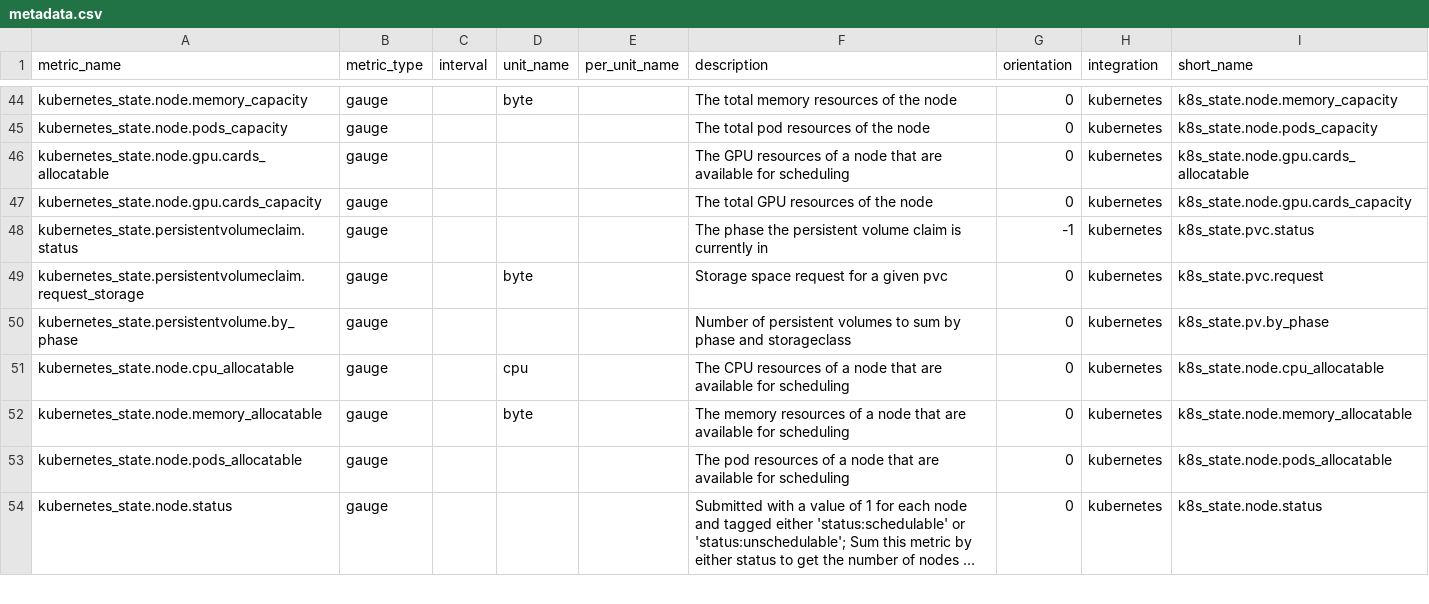
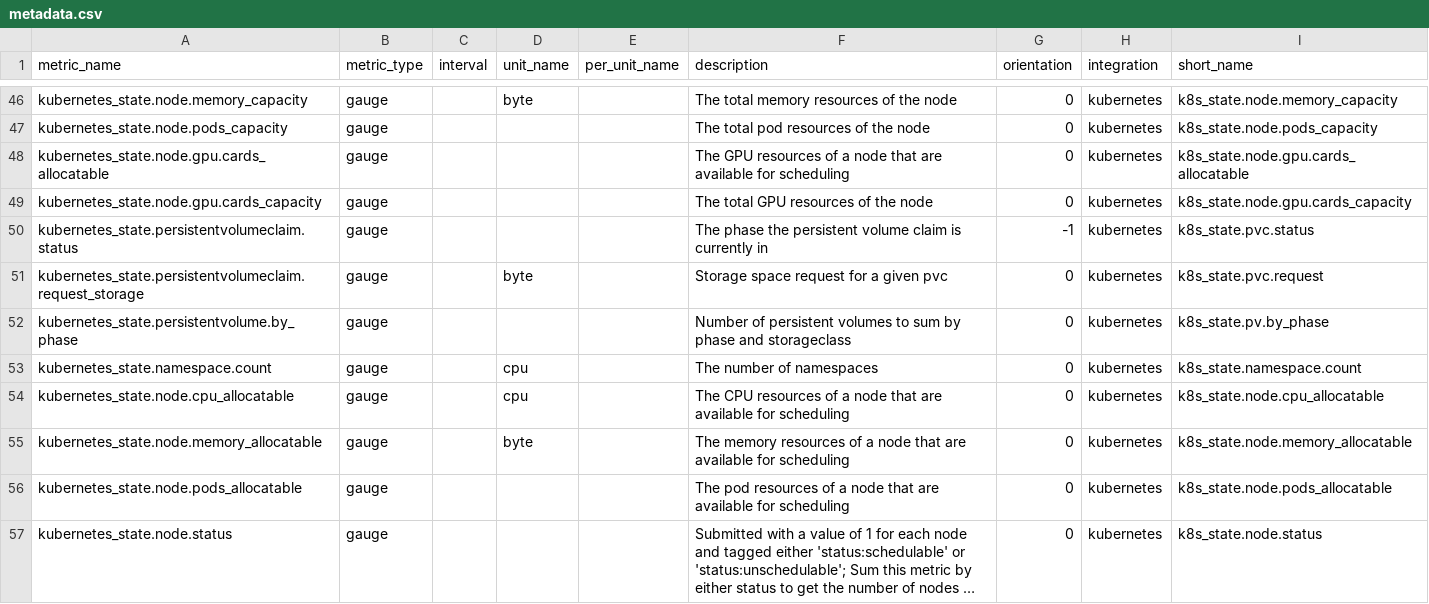
Before and after one commit to StackVista/stackstate-agent-integrations, a CSV file: kubernetes_state/metadata.csv, drawn as a sheet; only a part is shown, gaps mark what is left out; long unchanged cells end in …; the diff covers the shown part only; the diff names each change by its address in the sheet, - before the commit and + after, or states it on an @@ line.

Commit message:
STAC-12309 Pull kubernetes_state changes from Datadog

```diff
--- a/kubernetes_state/metadata.csv
+++ b/kubernetes_state/metadata.csv
+row 53: kubernetes_state.namespace.count | gauge |  | cpu |  | The number of namespaces | 0 | kubernetes | k8s_state.namespace.count
```
Also changed, not shown: 5 added rows and 10 edited cells elsewhere in this file, 16 other files.
